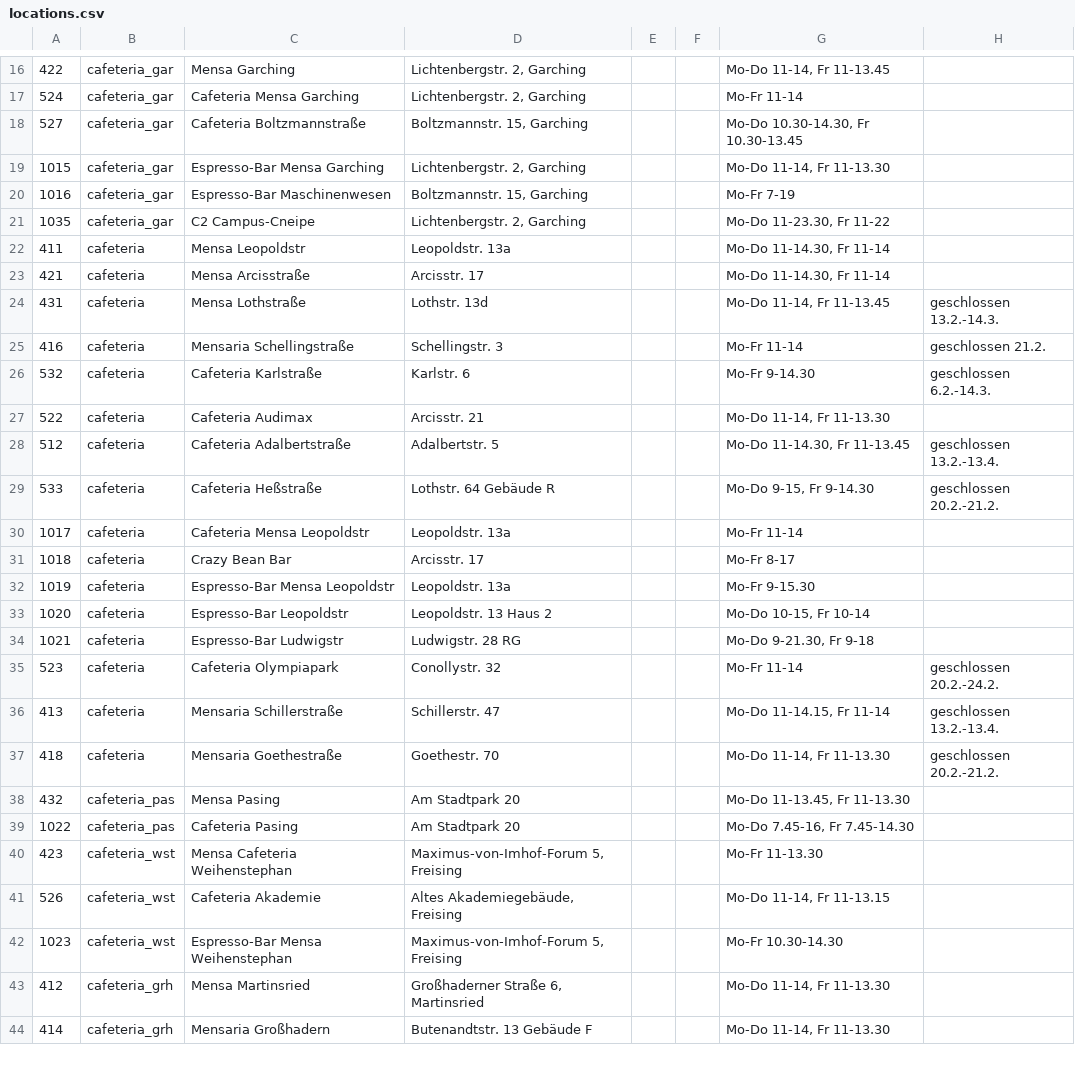
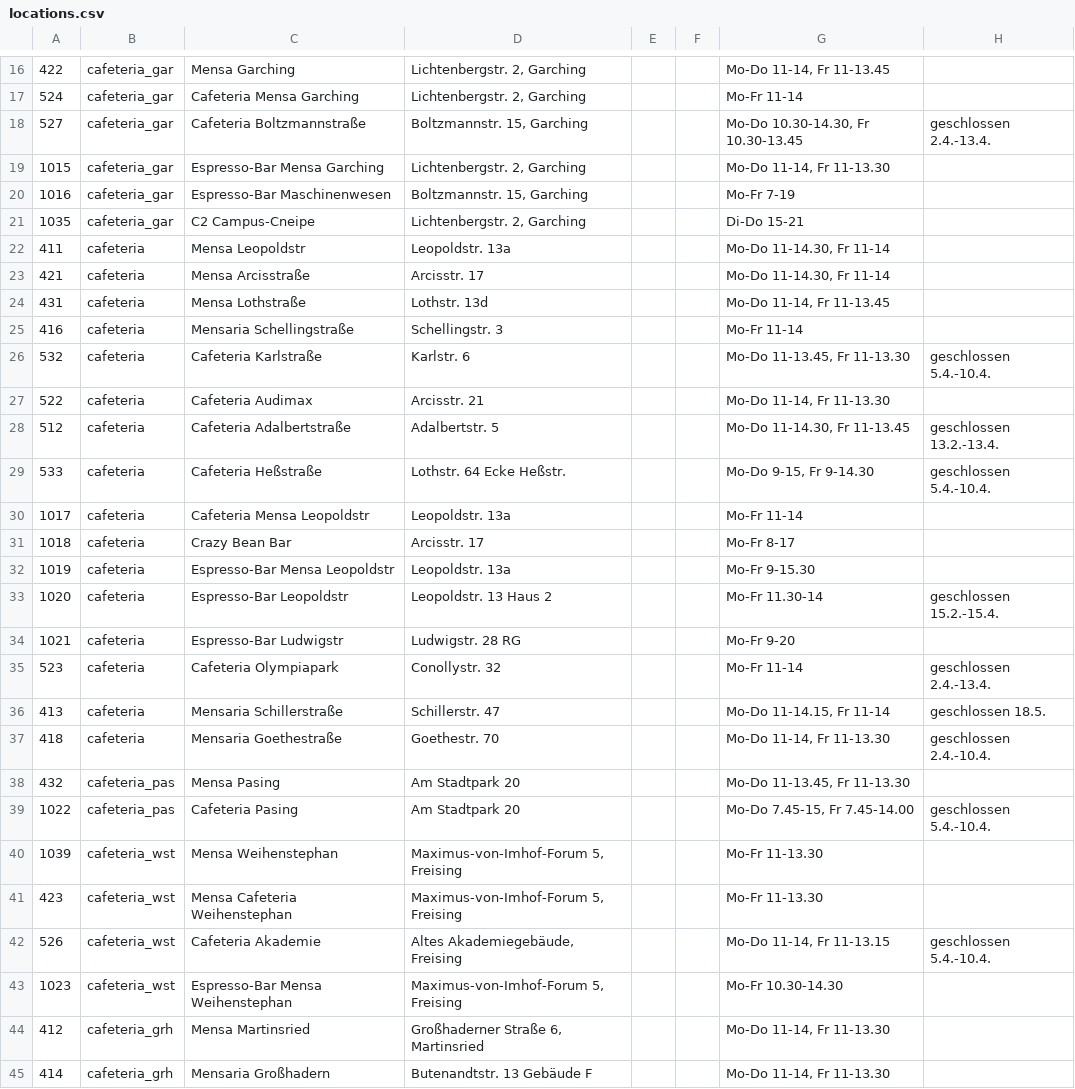
Before and after one commit to thbley/tum-campus, a CSV file: assets/locations.csv, drawn as a sheet; only a part is shown, gaps mark what is left out; the diff covers the shown part only.

Commit message:
updated cafeterias

```diff
--- a/assets/locations.csv
+++ b/assets/locations.csv
@@ -17,14 +17,14 @@
 524;cafeteria_gar;Cafeteria Mensa Garching;Lichtenbergstr. 2, Garching;;;Mo-Fr 11-14;;
-527;cafeteria_gar;Cafeteria Boltzmannstraße;Boltzmannstr. 15, Garching;;;Mo-Do 10.30-14.30, Fr 10.30-13.45;;
+527;cafeteria_gar;Cafeteria Boltzmannstraße;Boltzmannstr. 15, Garching;;;Mo-Do 10.30-14.30, Fr 10.30-13.45;geschlossen 2.4.-13.4.;
 1015;cafeteria_gar;Espresso-Bar Mensa Garching;Lichtenbergstr. 2, Garching;;;Mo-Do 11-14, Fr 11-13.30;;
 1016;cafeteria_gar;Espresso-Bar Maschinenwesen;Boltzmannstr. 15, Garching;;;Mo-Fr 7-19;;
-1035;cafeteria_gar;C2 Campus-Cneipe;Lichtenbergstr. 2, Garching;;;Mo-Do 11-23.30, Fr 11-22;;
+1035;cafeteria_gar;C2 Campus-Cneipe;Lichtenbergstr. 2, Garching;;;Di-Do 15-21;;
 411;cafeteria;Mensa Leopoldstr;Leopoldstr. 13a;;;Mo-Do 11-14.30, Fr 11-14;;
 421;cafeteria;Mensa Arcisstraße;Arcisstr. 17;;;Mo-Do 11-14.30, Fr 11-14;;
-431;cafeteria;Mensa Lothstraße;Lothstr. 13d;;;Mo-Do 11-14, Fr 11-13.45;geschlossen 13.2.-14.3.;
-416;cafeteria;Mensaria Schellingstraße;Schellingstr. 3;;;Mo-Fr 11-14;geschlossen 21.2.;
-532;cafeteria;Cafeteria Karlstraße;Karlstr. 6;;;Mo-Fr 9-14.30;geschlossen 6.2.-14.3.;
+431;cafeteria;Mensa Lothstraße;Lothstr. 13d;;;Mo-Do 11-14, Fr 11-13.45;;
+416;cafeteria;Mensaria Schellingstraße;Schellingstr. 3;;;Mo-Fr 11-14;;
+532;cafeteria;Cafeteria Karlstraße;Karlstr. 6;;;Mo-Do 11-13.45, Fr 11-13.30;geschlossen 5.4.-10.4.;
 522;cafeteria;Cafeteria Audimax;Arcisstr. 21;;;Mo-Do 11-14, Fr 11-13.30;;
 512;cafeteria;Cafeteria Adalbertstraße;Adalbertstr. 5;;;Mo-Do 11-14.30, Fr 11-13.45;geschlossen 13.2.-13.4.;
-533;cafeteria;Cafeteria Heßstraße;Lothstr. 64 Gebäude R;;;Mo-Do 9-15, Fr 9-14.30;geschlossen 20.2.-21.2.;
+533;cafeteria;Cafeteria Heßstraße;Lothstr. 64 Ecke Heßstr.;;;Mo-Do 9-15, Fr 9-14.30;geschlossen 5.4.-10.4.;
 1017;cafeteria;Cafeteria Mensa Leopoldstr;Leopoldstr. 13a;;;Mo-Fr 11-14;;
@@ -32,11 +32,12 @@
 1019;cafeteria;Espresso-Bar Mensa Leopoldstr;Leopoldstr. 13a;;;Mo-Fr 9-15.30;;
-1020;cafeteria;Espresso-Bar Leopoldstr;Leopoldstr. 13 Haus 2;;;Mo-Do 10-15, Fr 10-14;;
-1021;cafeteria;Espresso-Bar Ludwigstr;Ludwigstr. 28 RG;;;Mo-Do 9-21.30, Fr 9-18;;
-523;cafeteria;Cafeteria Olympiapark;Conollystr. 32;;;Mo-Fr 11-14;geschlossen 20.2.-24.2.;
-413;cafeteria;Mensaria Schillerstraße;Schillerstr. 47;;;Mo-Do 11-14.15, Fr 11-14;geschlossen 13.2.-13.4.;
-418;cafeteria;Mensaria Goethestraße;Goethestr. 70;;;Mo-Do 11-14, Fr 11-13.30;geschlossen 20.2.-21.2.;
+1020;cafeteria;Espresso-Bar Leopoldstr;Leopoldstr. 13 Haus 2;;;Mo-Fr 11.30-14;geschlossen 15.2.-15.4.;
+1021;cafeteria;Espresso-Bar Ludwigstr;Ludwigstr. 28 RG;;;Mo-Fr 9-20;;
+523;cafeteria;Cafeteria Olympiapark;Conollystr. 32;;;Mo-Fr 11-14;geschlossen 2.4.-13.4.;
+413;cafeteria;Mensaria Schillerstraße;Schillerstr. 47;;;Mo-Do 11-14.15, Fr 11-14;geschlossen 18.5.;
+418;cafeteria;Mensaria Goethestraße;Goethestr. 70;;;Mo-Do 11-14, Fr 11-13.30;geschlossen 2.4.-10.4.;
 432;cafeteria_pas;Mensa Pasing;Am Stadtpark 20;;;Mo-Do 11-13.45, Fr 11-13.30;;
-1022;cafeteria_pas;Cafeteria Pasing;Am Stadtpark 20;;;Mo-Do 7.45-16, Fr 7.45-14.30;;
+1022;cafeteria_pas;Cafeteria Pasing;Am Stadtpark 20;;;Mo-Do 7.45-15, Fr 7.45-14.00;geschlossen 5.4.-10.4.;
+1039;cafeteria_wst;Mensa Weihenstephan;Maximus-von-Imhof-Forum 5, Freising;;;Mo-Fr 11-13.30;;
 423;cafeteria_wst;Mensa Cafeteria Weihenstephan;Maximus-von-Imhof-Forum 5, Freising;;;Mo-Fr 11-13.30;;
-526;cafeteria_wst;Cafeteria Akademie;Altes Akademiegebäude, Freising;;;Mo-Do 11-14, Fr 11-13.15;;
+526;cafeteria_wst;Cafeteria Akademie;Altes Akademiegebäude, Freising;;;Mo-Do 11-14, Fr 11-13.15;geschlossen 5.4.-10.4.;
 1023;cafeteria_wst;Espresso-Bar Mensa Weihenstephan;Maximus-von-Imhof-Forum 5, Freising;;;Mo-Fr 10.30-14.30;;
```
Also changed, not shown: 3 edited cells elsewhere in this file.
